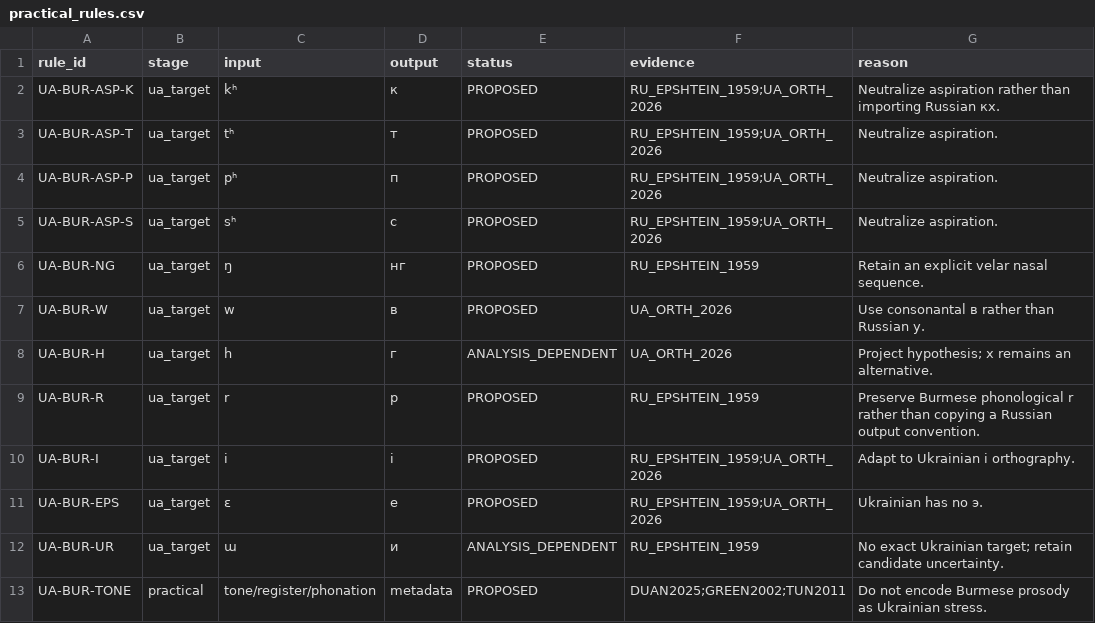
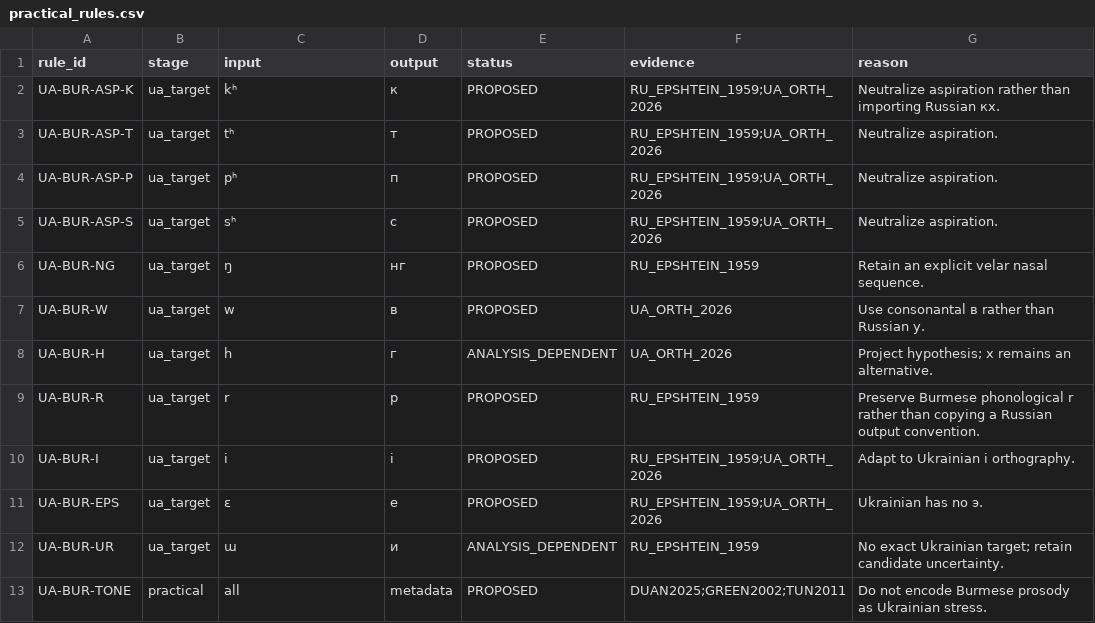
Before and after one commit to ClippyFirst/Burmese-Ukrainian-Phonetic-System-, a CSV file: data/burmese/practical_rules.csv, drawn as a sheet.

Commit message:
data: align tone rule key with canonical all-prosody row

```diff
--- a/data/burmese/practical_rules.csv
+++ b/data/burmese/practical_rules.csv
@@ -12,2 +12,2 @@ UA-BUR-EPS,ua_target,ɛ,е,PROPOSED,RU_EPSHTEIN_1959;UA_ORTH_2026,"Ukrainian has
 UA-BUR-UR,ua_target,ɯ,и,ANALYSIS_DEPENDENT,RU_EPSHTEIN_1959,"No exact Ukrainian target; retain candidate uncertainty."
-UA-BUR-TONE,practical,tone/register/phonation,metadata,PROPOSED,DUAN2025;GREEN2002;TUN2011,"Do not encode Burmese prosody as Ukrainian stress."
+UA-BUR-TONE,practical,all,metadata,PROPOSED,DUAN2025;GREEN2002;TUN2011,"Do not encode Burmese prosody as Ukrainian stress."
```
